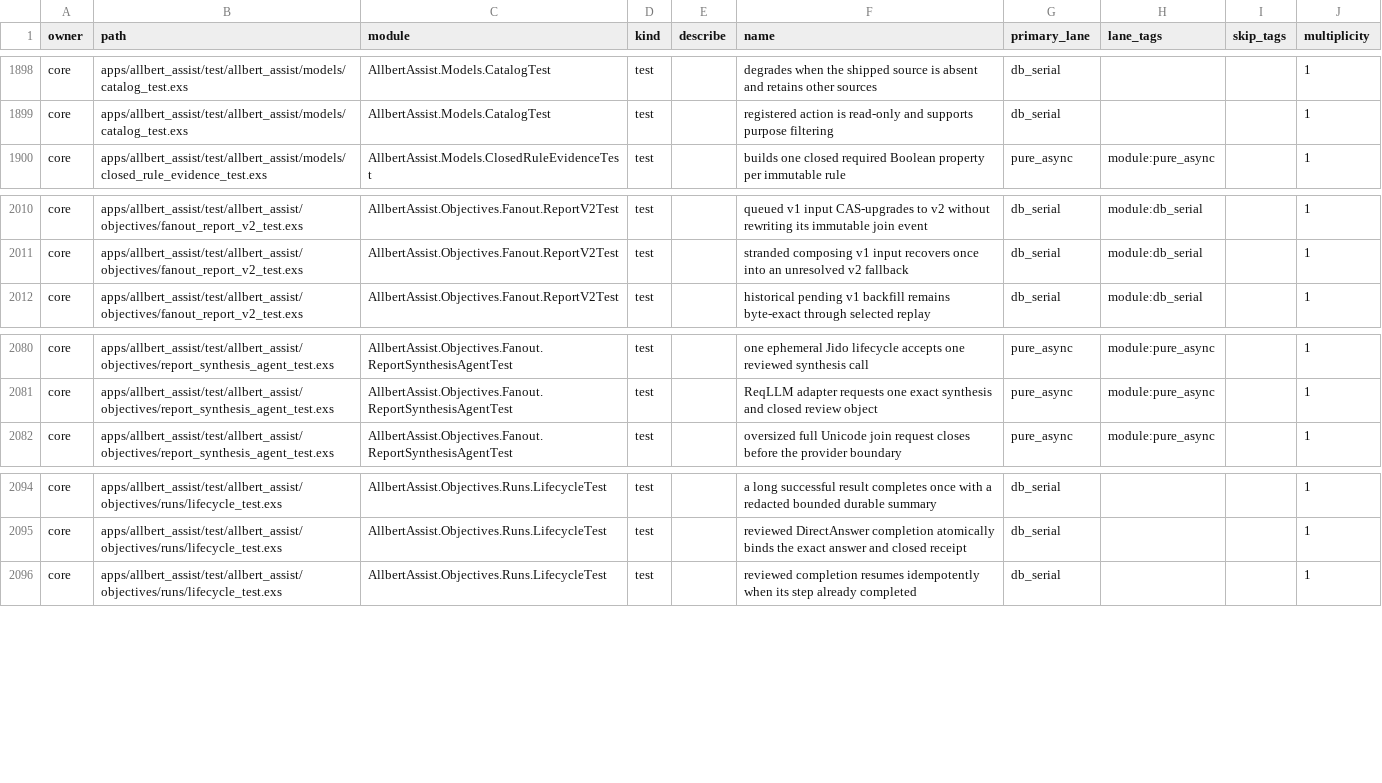
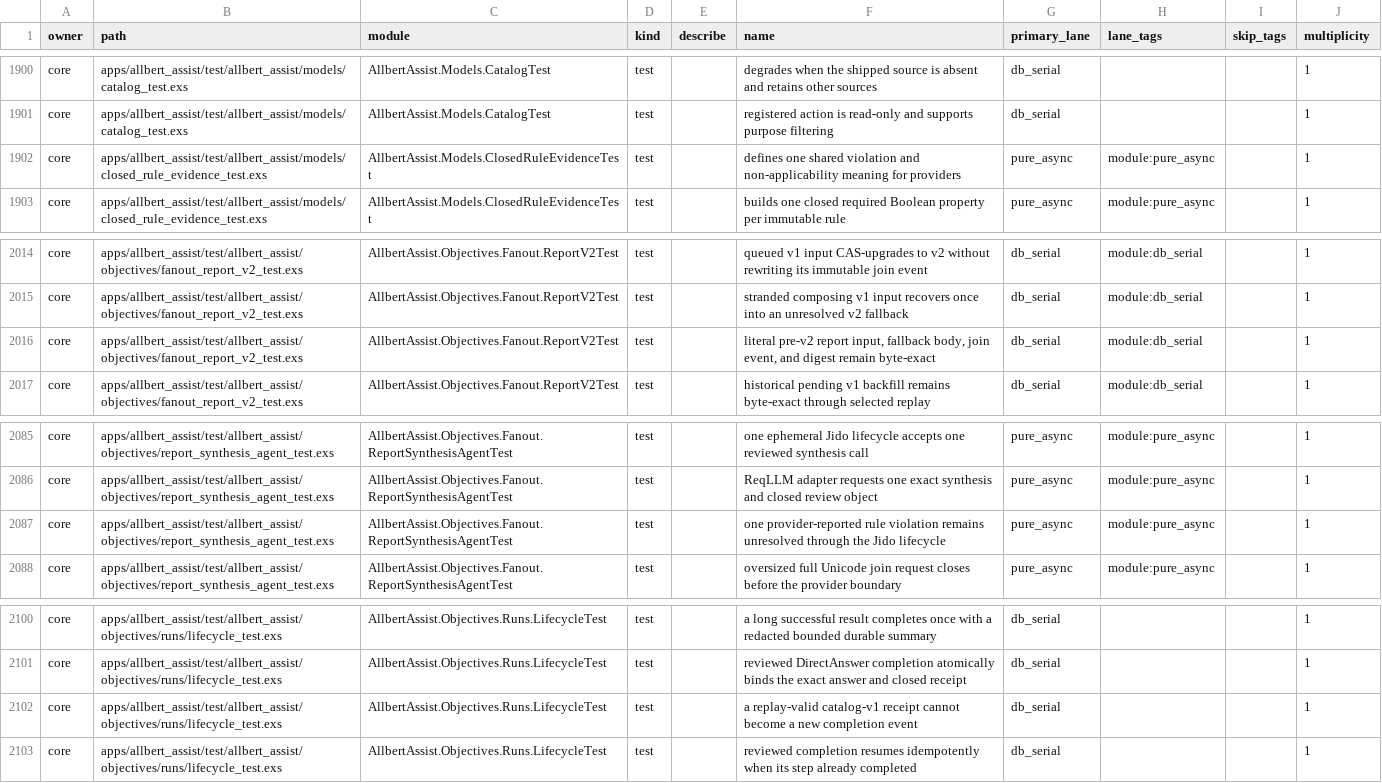
Before and after one commit to lexlapax/allbert-assist, a CSV file: docs/validation/test-manifest.csv, drawn as a sheet; only a part is shown, gaps mark what is left out; the diff covers the shown part only; the diff names each change by its address in the sheet, - before the commit and + after, or states it on an @@ line.

Commit message:
1.3.0 M9.b.4.2-M9.b.5.2 close focused contract rejoin

```diff
--- a/docs/validation/test-manifest.csv
+++ b/docs/validation/test-manifest.csv
+row 1902: core | apps/allbert_assist/test/allbert_assist/models/closed_rule_evidence_test.exs | AllbertAssist.Models.ClosedRuleEvidenceTest | test |  | defines one shared violation and non-applicability meaning for providers | pure_async | module:pure_async |  | 1
+row 2016: core | apps/allbert_assist/test/allbert_assist/objectives/fanout_report_v2_test.exs | AllbertAssist.Objectives.Fanout.ReportV2Test | test |  | literal pre-v2 report input, fallback body, join event, and digest remain byte-exact | db_serial | module:db_serial |  | 1
+row 2087: core | apps/allbert_assist/test/allbert_assist/objectives/report_synthesis_agent_test.exs | AllbertAssist.Objectives.Fanout.ReportSynthesisAgentTest | test |  | one provider-reported rule violation remains unresolved through the Jido lifecycle | pure_async | module:pure_async |  | 1
+row 2102: core | apps/allbert_assist/test/allbert_assist/objectives/runs/lifecycle_test.exs | AllbertAssist.Objectives.Runs.LifecycleTest | test |  | a replay-valid catalog-v1 receipt cannot become a new completion event | db_serial |  |  | 1
```
Also changed, not shown: 4 added rows, 1 removed row and 4 edited cells elsewhere in this file, 24 other files.
